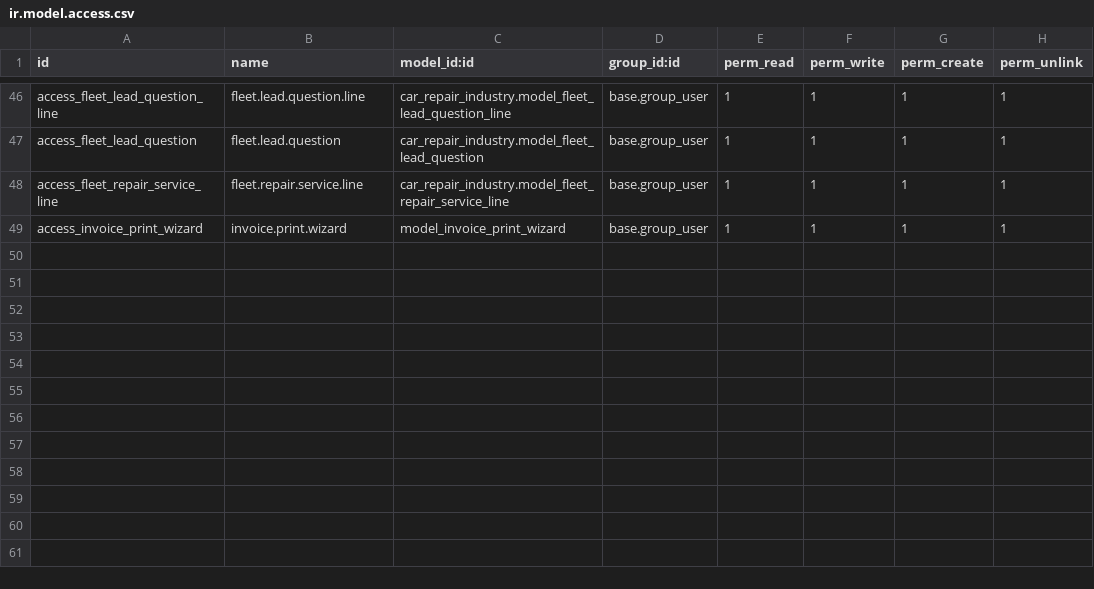
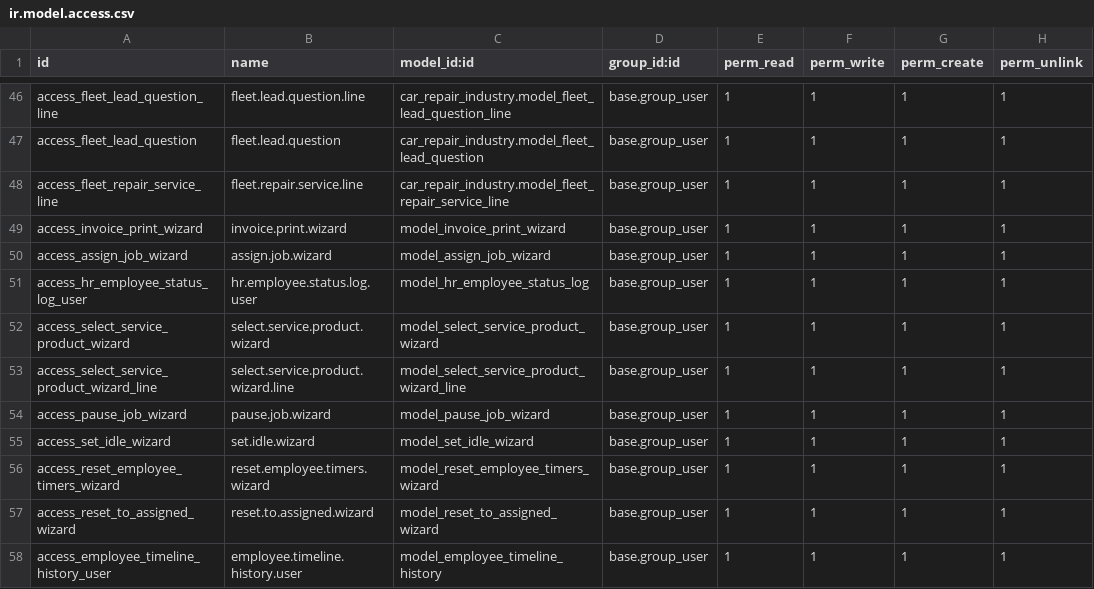
Before and after one commit to shahabhulk/Bizdom_ADM, a CSV file: car_repair_industry/security/ir.model.access.csv, drawn as a sheet; only a part is shown, gaps mark what is left out.

Commit message:
[UPDATE] update in the workflow employee assigned time

```diff
--- a/car_repair_industry/security/ir.model.access.csv
+++ b/car_repair_industry/security/ir.model.access.csv
@@ -49 +49,10 @@ access_fleet_repair_service_line,fleet.repair.service.line,car_repair_industry.m
 access_invoice_print_wizard,invoice.print.wizard,model_invoice_print_wizard,base.group_user,1,1,1,1
+access_assign_job_wizard,assign.job.wizard,model_assign_job_wizard,base.group_user,1,1,1,1
+access_hr_employee_status_log_user,hr.employee.status.log.user,model_hr_employee_status_log,base.group_user,1,1,1,1
+access_select_service_product_wizard,select.service.product.wizard,model_select_service_product_wizard,base.group_user,1,1,1,1
+access_select_service_product_wizard_line,select.service.product.wizard.line,model_select_service_product_wizard_line,base.group_user,1,1,1,1
+access_pause_job_wizard,pause.job.wizard,model_pause_job_wizard,base.group_user,1,1,1,1
+access_set_idle_wizard,set.idle.wizard,model_set_idle_wizard,base.group_user,1,1,1,1
+access_reset_employee_timers_wizard,reset.employee.timers.wizard,model_reset_employee_timers_wizard,base.group_user,1,1,1,1
+access_reset_to_assigned_wizard,reset.to.assigned.wizard,model_reset_to_assigned_wizard,base.group_user,1,1,1,1
+access_employee_timeline_history_user,employee.timeline.history.user,model_employee_timeline_history,base.group_user,1,1,1,1
```
Also changed, not shown: 28 other files.
